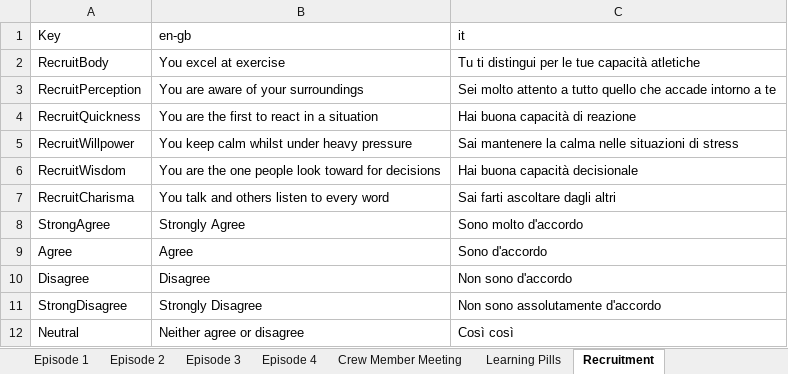
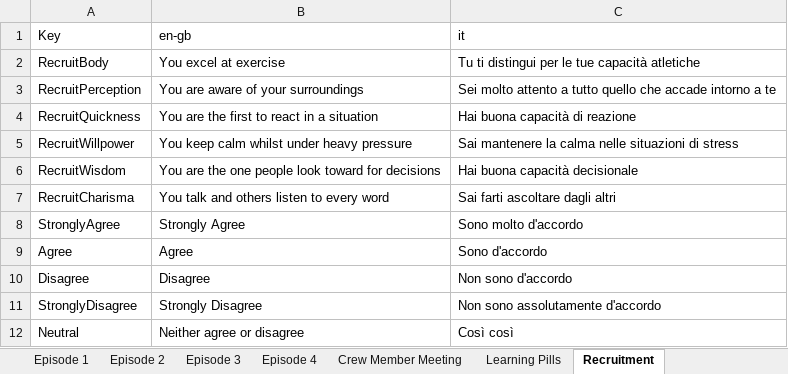
Before and after one commit to playgen/sports-team-manager, an Excel workbook: stm-unity/Assets/Editor/Localization/SportsTeamManagerScenarioLocalization.xlsx, sheet Recruitment, drawn as a sheet; values as stored, in another font and other column widths than the file's, no borders; the diff names each change by its address in the sheet, - before the commit and + after, or states it on an @@ line.

Commit message:
Copy tidy focused on EventController and GameManager. ConfigStore now accessed via statics completely. Extensions added for getting config values. GetDescription and ToString for loading and saving beliefs now handled completely within Person class.

```diff
--- a/stm-unity/Assets/Editor/Localization/SportsTeamManagerScenarioLocalization.xlsx (sheet Recruitment)
+++ b/stm-unity/Assets/Editor/Localization/SportsTeamManagerScenarioLocalization.xlsx (sheet Recruitment)
-A8 (Key): StrongAgree
+A8 (Key): StronglyAgree
-A11 (Key): StrongDisagree
+A11 (Key): StronglyDisagree
```
Also changed, not shown: charts or pictures, 27 other files.
